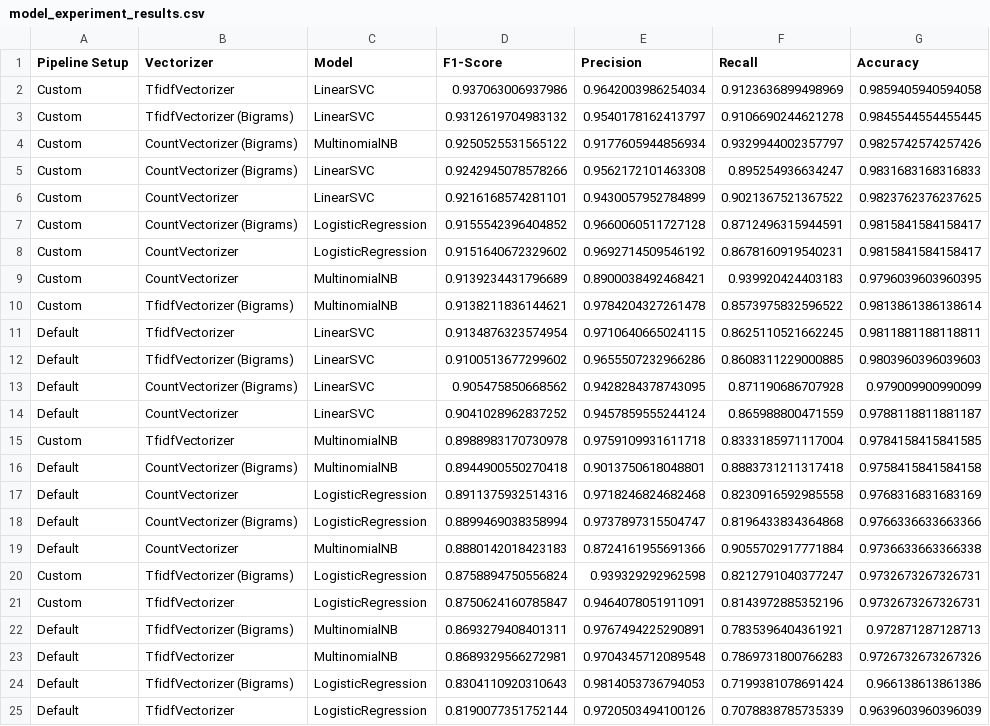
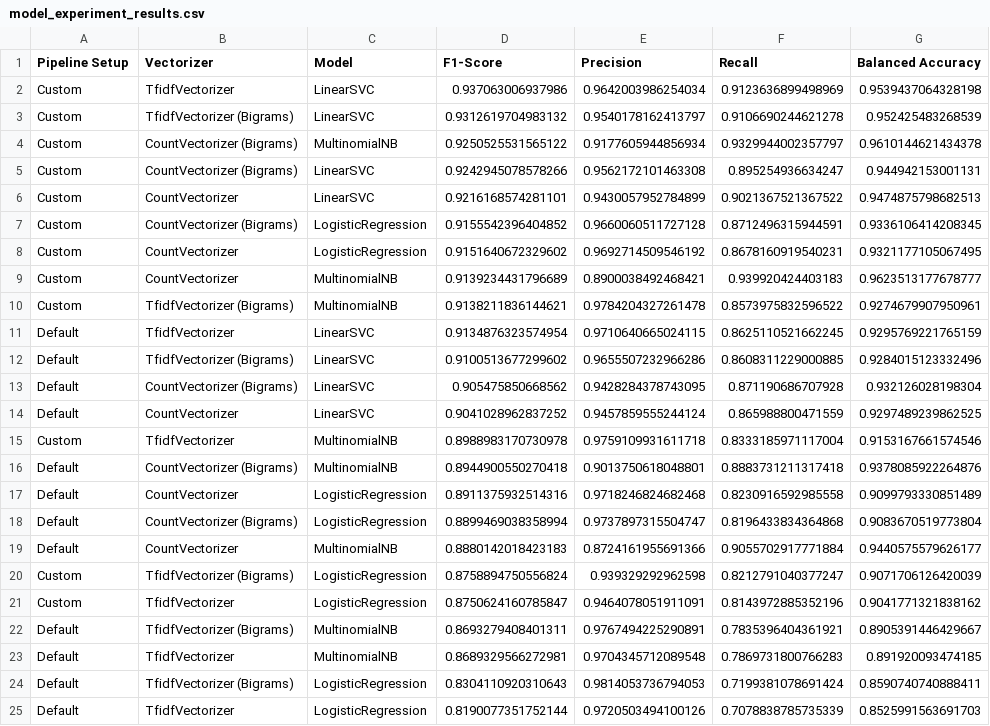
Before and after one commit to mmrychlik/spam-detection-nlp, a CSV file: processed_data/model_experiment_results.csv, drawn as a sheet.

Commit message:
feat: balanced accuracy instead of accuracy

```diff
--- a/processed_data/model_experiment_results.csv
+++ b/processed_data/model_experiment_results.csv
@@ -1,25 +1,25 @@
-Pipeline Setup,Vectorizer,Model,F1-Score,Precision,Recall,Accuracy
-Custom,TfidfVectorizer,LinearSVC,0.937063006937986,0.9642003986254034,0.9123636899498969,0.9859405940594058
-Custom,TfidfVectorizer (Bigrams),LinearSVC,0.9312619704983132,0.9540178162413797,0.9106690244621278,0.9845544554455445
-Custom,CountVectorizer (Bigrams),MultinomialNB,0.9250525531565122,0.9177605944856934,0.9329944002357797,0.9825742574257426
-Custom,CountVectorizer (Bigrams),LinearSVC,0.9242945078578266,0.9562172101463308,0.895254936634247,0.9831683168316833
-Custom,CountVectorizer,LinearSVC,0.9216168574281101,0.9430057952784899,0.9021367521367522,0.9823762376237625
-Custom,CountVectorizer (Bigrams),LogisticRegression,0.9155542396404852,0.9660060511727128,0.8712496315944591,0.9815841584158417
-Custom,CountVectorizer,LogisticRegression,0.9151640672329602,0.9692714509546192,0.8678160919540231,0.9815841584158417
-Custom,CountVectorizer,MultinomialNB,0.9139234431796689,0.8900038492468421,0.939920424403183,0.9796039603960395
-Custom,TfidfVectorizer (Bigrams),MultinomialNB,0.9138211836144621,0.9784204327261478,0.8573975832596522,0.9813861386138614
-Default,TfidfVectorizer,LinearSVC,0.9134876323574954,0.9710640665024115,0.8625110521662245,0.9811881188118811
-Default,TfidfVectorizer (Bigrams),LinearSVC,0.9100513677299602,0.9655507232966286,0.8608311229000885,0.9803960396039603
-Default,CountVectorizer (Bigrams),LinearSVC,0.905475850668562,0.9428284378743095,0.871190686707928,0.979009900990099
-Default,CountVectorizer,LinearSVC,0.9041028962837252,0.9457859555244124,0.865988800471559,0.9788118811881187
-Custom,TfidfVectorizer,MultinomialNB,0.8988983170730978,0.9759109931611718,0.8333185971117004,0.9784158415841585
-Default,CountVectorizer (Bigrams),MultinomialNB,0.8944900550270418,0.9013750618048801,0.8883731211317418,0.9758415841584158
-Default,CountVectorizer,LogisticRegression,0.8911375932514316,0.9718246824682468,0.8230916592985558,0.9768316831683169
-Default,CountVectorizer (Bigrams),LogisticRegression,0.8899469038358994,0.9737897315504747,0.8196433834364868,0.9766336633663366
-Default,CountVectorizer,MultinomialNB,0.8880142018423183,0.8724161955691366,0.9055702917771884,0.9736633663366338
-Custom,TfidfVectorizer (Bigrams),LogisticRegression,0.8758894750556824,0.939329292962598,0.8212791040377247,0.9732673267326731
-Custom,TfidfVectorizer,LogisticRegression,0.8750624160785847,0.9464078051911091,0.8143972885352196,0.9732673267326731
-Default,TfidfVectorizer (Bigrams),MultinomialNB,0.8693279408401311,0.9767494225290891,0.7835396404361921,0.972871287128713
-Default,TfidfVectorizer,MultinomialNB,0.8689329566272981,0.9704345712089548,0.7869731800766283,0.9726732673267326
-Default,TfidfVectorizer (Bigrams),LogisticRegression,0.8304110920310643,0.9814053736794053,0.7199381078691424,0.966138613861386
-Default,TfidfVectorizer,LogisticRegression,0.8190077351752144,0.9720503494100126,0.7078838785735339,0.9639603960396039
+Pipeline Setup,Vectorizer,Model,F1-Score,Precision,Recall,Balanced Accuracy
+Custom,TfidfVectorizer,LinearSVC,0.937063006937986,0.9642003986254034,0.9123636899498969,0.9539437064328198
+Custom,TfidfVectorizer (Bigrams),LinearSVC,0.9312619704983132,0.9540178162413797,0.9106690244621278,0.952425483268539
+Custom,CountVectorizer (Bigrams),MultinomialNB,0.9250525531565122,0.9177605944856934,0.9329944002357797,0.9610144621434378
+Custom,CountVectorizer (Bigrams),LinearSVC,0.9242945078578266,0.9562172101463308,0.895254936634247,0.944942153001131
+Custom,CountVectorizer,LinearSVC,0.9216168574281101,0.9430057952784899,0.9021367521367522,0.9474875798682513
+Custom,CountVectorizer (Bigrams),LogisticRegression,0.9155542396404852,0.9660060511727128,0.8712496315944591,0.9336106414208345
+Custom,CountVectorizer,LogisticRegression,0.9151640672329602,0.9692714509546192,0.8678160919540231,0.9321177105067495
+Custom,CountVectorizer,MultinomialNB,0.9139234431796689,0.8900038492468421,0.939920424403183,0.9623513177678777
+Custom,TfidfVectorizer (Bigrams),MultinomialNB,0.9138211836144621,0.9784204327261478,0.8573975832596522,0.9274679907950961
+Default,TfidfVectorizer,LinearSVC,0.9134876323574954,0.9710640665024115,0.8625110521662245,0.9295769221765159
+Default,TfidfVectorizer (Bigrams),LinearSVC,0.9100513677299602,0.9655507232966286,0.8608311229000885,0.9284015123332496
+Default,CountVectorizer (Bigrams),LinearSVC,0.905475850668562,0.9428284378743095,0.871190686707928,0.932126028198304
+Default,CountVectorizer,LinearSVC,0.9041028962837252,0.9457859555244124,0.865988800471559,0.9297489239862525
+Custom,TfidfVectorizer,MultinomialNB,0.8988983170730978,0.9759109931611718,0.8333185971117004,0.9153167661574546
+Default,CountVectorizer (Bigrams),MultinomialNB,0.8944900550270418,0.9013750618048801,0.8883731211317418,0.9378085922264876
+Default,CountVectorizer,LogisticRegression,0.8911375932514316,0.9718246824682468,0.8230916592985558,0.9099793330851489
+Default,CountVectorizer (Bigrams),LogisticRegression,0.8899469038358994,0.9737897315504747,0.8196433834364868,0.9083670519773804
+Default,CountVectorizer,MultinomialNB,0.8880142018423183,0.8724161955691366,0.9055702917771884,0.9440575579626177
+Custom,TfidfVectorizer (Bigrams),LogisticRegression,0.8758894750556824,0.939329292962598,0.8212791040377247,0.9071706126420039
+Custom,TfidfVectorizer,LogisticRegression,0.8750624160785847,0.9464078051911091,0.8143972885352196,0.9041771321838162
+Default,TfidfVectorizer (Bigrams),MultinomialNB,0.8693279408401311,0.9767494225290891,0.7835396404361921,0.8905391446429667
+Default,TfidfVectorizer,MultinomialNB,0.8689329566272981,0.9704345712089548,0.7869731800766283,0.891920093474185
+Default,TfidfVectorizer (Bigrams),LogisticRegression,0.8304110920310643,0.9814053736794053,0.7199381078691424,0.8590740740888411
+Default,TfidfVectorizer,LogisticRegression,0.8190077351752144,0.9720503494100126,0.7078838785735339,0.8525991563691703
```
Also changed, not shown: 2 other files.
